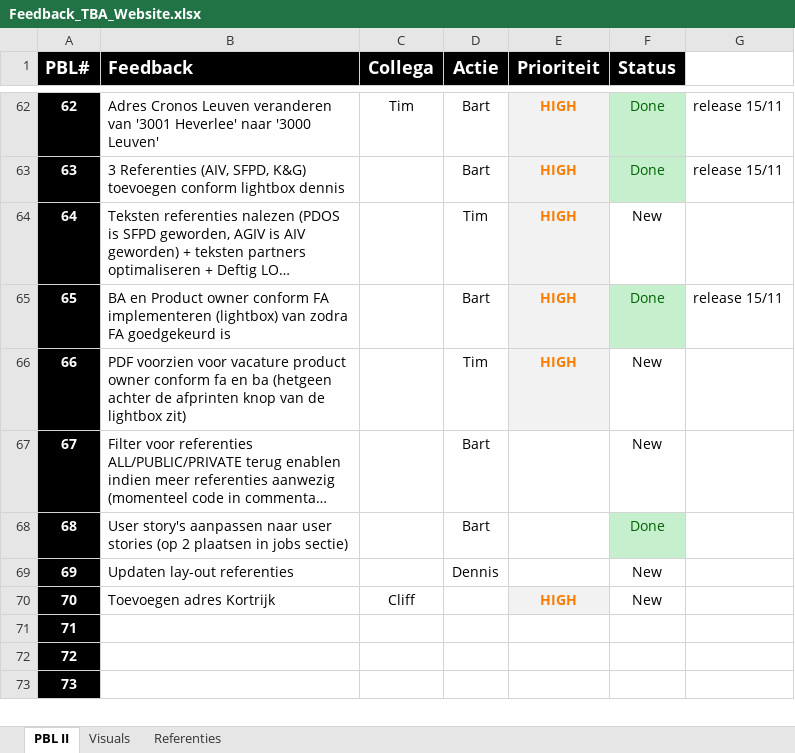
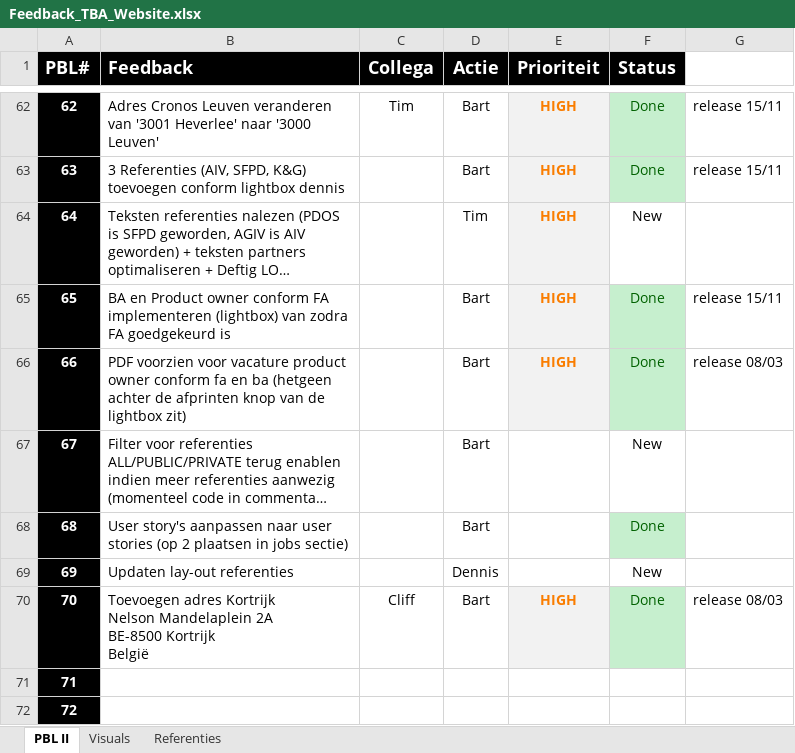
Before and after one commit to TheBusinessAnalysts/website, an Excel workbook: Documentation/Feedback_TBA_Website.xlsx, sheet PBL II, drawn as a sheet; only a part is shown, gaps mark what is left out; the shorter side is filled out with more unchanged rows; long unchanged cells end in …; values as stored, in another font and other column widths than the file's, no borders; ↵ is a line break in a cell; the diff names each change by its address in the sheet, - before the commit and + after, or states it on an @@ line.

```diff
--- a/Documentation/Feedback_TBA_Website.xlsx (sheet PBL II)
+++ b/Documentation/Feedback_TBA_Website.xlsx (sheet PBL II)
-D66 (Actie): Tim
+D66 (Actie): Bart
-F66 (Status): New
+F66 (Status): Done
@@ F66 fill: none → #C6EFCE, text colour: black → #006100 @@
-G66: (empty)
+G66: release 08/03
-B70 (Feedback): …adres Kortrijk
+B70 (Feedback): …adres Kortrijk ↵ Nelson Mandelaplein 2A ↵ BE-8500 Kortrijk ↵ België
-D70 (Actie): (empty)
+D70 (Actie): Bart
-F70 (Status): New
+F70 (Status): Done
@@ F70 fill: none → #C6EFCE, text colour: black → #006100 @@
-G70: (empty)
+G70: release 08/03
```
Also changed, not shown: 7 other files.
